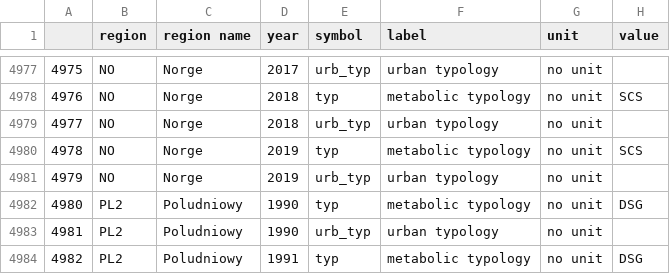
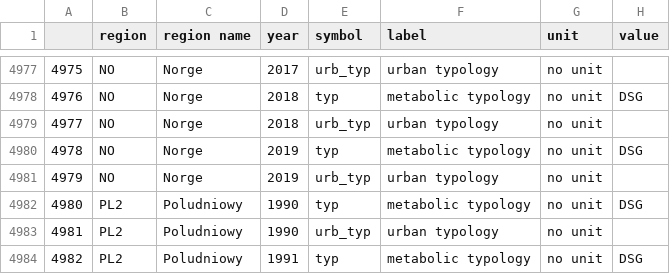
Before and after one commit to ludovicharter/EUAgri-MetaN, a CSV file: data/outputs/typologies.csv, drawn as a sheet; only a part is shown, gaps mark what is left out; the diff covers the shown part only.

```diff
--- a/data/outputs/typologies.csv
+++ b/data/outputs/typologies.csv
@@ -4977,5 +4977,5 @@
 4975,NO,Norge,2017,urb_typ,urban typology,no unit,
-4976,NO,Norge,2018,typ,metabolic typology,no unit,SCS
+4976,NO,Norge,2018,typ,metabolic typology,no unit,DSG
 4977,NO,Norge,2018,urb_typ,urban typology,no unit,
-4978,NO,Norge,2019,typ,metabolic typology,no unit,SCS
+4978,NO,Norge,2019,typ,metabolic typology,no unit,DSG
 4979,NO,Norge,2019,urb_typ,urban typology,no unit,
```
Also changed, not shown: 28 edited cells elsewhere in this file, 29 other files.
